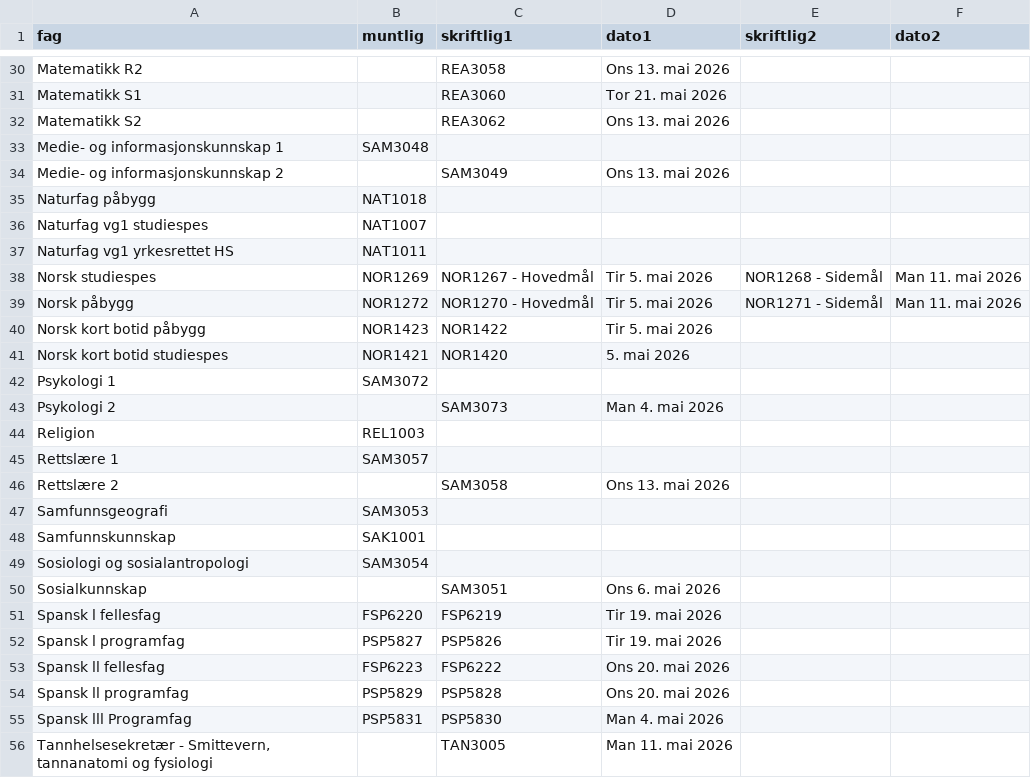
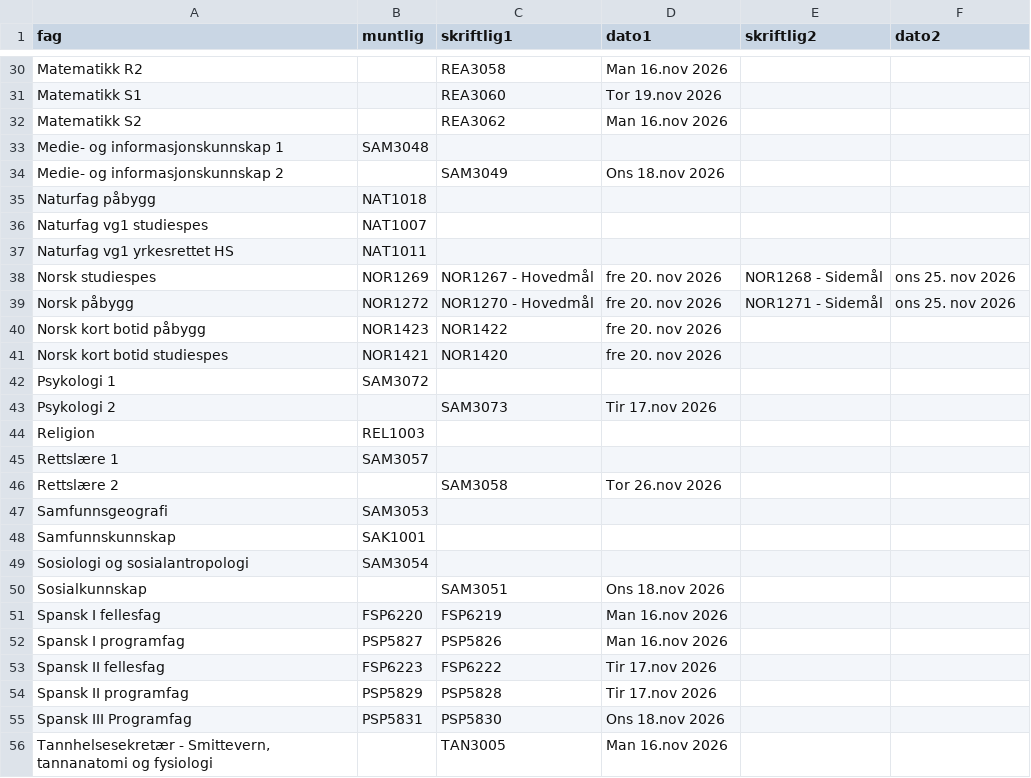
Before and after one commit to 43jakchr/Fagkode-2, a CSV file: fagkoderV26.csv, drawn as a sheet; only a part is shown, gaps mark what is left out; the diff covers the shown part only; the diff names each change by its address in the sheet, - before the commit and + after, or states it on an @@ line.

```diff
--- a/fagkoderV26.csv
+++ b/fagkoderV26.csv
-D30 (dato1): Ons 13. mai 2026
+D30 (dato1): Man 16.nov 2026
-D31 (dato1): Tor 21. mai 2026
+D31 (dato1): Tor 19.nov 2026
-D32 (dato1): Ons 13. mai 2026
+D32 (dato1): Man 16.nov 2026
-D34 (dato1): Ons 13. mai 2026
+D34 (dato1): Ons 18.nov 2026
-D38:D40 (dato1): Tir 5. mai 2026
+D38:D40 (dato1): fre 20. nov 2026
-F38:F39 (dato2): Man 11. mai 2026
+F38:F39 (dato2): ons 25. nov 2026
-D41 (dato1): 5. mai 2026
+D41 (dato1): fre 20. nov 2026
-D43 (dato1): Man 4. mai 2026
+D43 (dato1): Tir 17.nov 2026
-D46 (dato1): Ons 13. mai 2026
+D46 (dato1): Tor 26.nov 2026
-D50 (dato1): Ons 6. mai 2026
+D50 (dato1): Ons 18.nov 2026
-A51 (fag): Spansk l fellesfag
+A51 (fag): Spansk I fellesfag
-D51:D52 (dato1): Tir 19. mai 2026
+D51:D52 (dato1): Man 16.nov 2026
-A52 (fag): Spansk l programfag
+A52 (fag): Spansk I programfag
-A53 (fag): Spansk ll fellesfag
+A53 (fag): Spansk II fellesfag
-D53:D54 (dato1): Ons 20. mai 2026
+D53:D54 (dato1): Tir 17.nov 2026
-A54 (fag): Spansk ll programfag
+A54 (fag): Spansk II programfag
-A55 (fag): Spansk lll Programfag
+A55 (fag): Spansk III Programfag
-D55 (dato1): Man 4. mai 2026
+D55 (dato1): Ons 18.nov 2026
-D56 (dato1): Man 11. mai 2026
+D56 (dato1): Man 16.nov 2026
```
Also changed, not shown: 37 edited cells elsewhere in this file.
